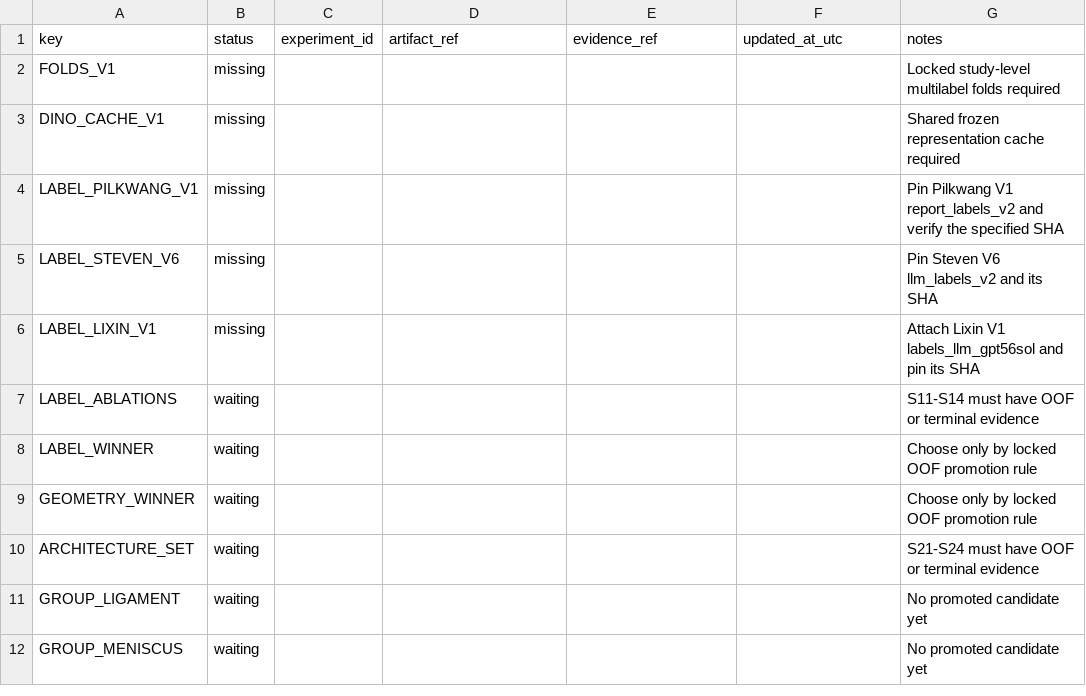
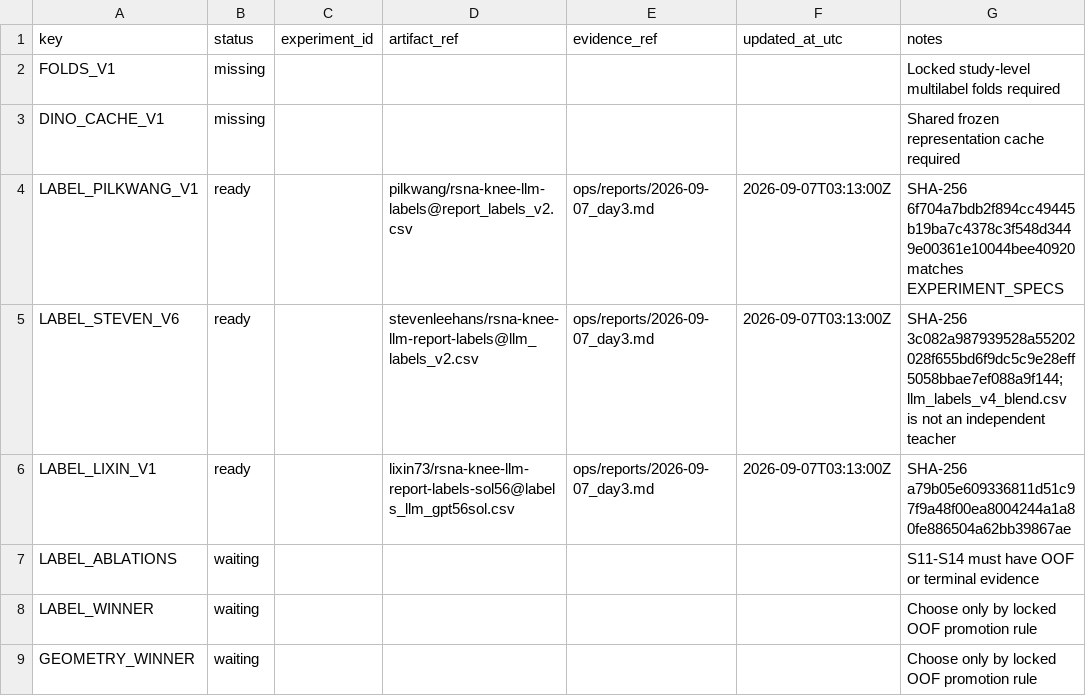
Before and after one commit to Gluzdov-Dmitrii/RSNA-Knee-Abnormality-Detection, a CSV file: ops/promotion_registry.csv, drawn as a sheet; only a part is shown; the shorter side is filled out with more unchanged rows.

```diff
--- a/ops/promotion_registry.csv
+++ b/ops/promotion_registry.csv
@@ -3,5 +3,5 @@ FOLDS_V1,missing,,,,,Locked study-level multilabel folds required
 DINO_CACHE_V1,missing,,,,,Shared frozen representation cache required
-LABEL_PILKWANG_V1,missing,,,,,Pin Pilkwang V1 report_labels_v2 and verify the specified SHA
-LABEL_STEVEN_V6,missing,,,,,Pin Steven V6 llm_labels_v2 and its SHA
-LABEL_LIXIN_V1,missing,,,,,Attach Lixin V1 labels_llm_gpt56sol and pin its SHA
+LABEL_PILKWANG_V1,ready,,pilkwang/rsna-knee-llm-labels@report_labels_v2.csv,ops/reports/2026-09-07_day3.md,2026-09-07T03:13:00Z,SHA-256 6f704a7bdb2f894cc49445b19ba7c4378c3f548d3449e00361e10044bee40920 matches EXPERIMENT_SPECS
+LABEL_STEVEN_V6,ready,,stevenleehans/rsna-knee-llm-report-labels@llm_labels_v2.csv,ops/reports/2026-09-07_day3.md,2026-09-07T03:13:00Z,SHA-256 3c082a987939528a55202028f655bd6f9dc5c9e28eff5058bbae7ef088a9f144; llm_labels_v4_blend.csv is not an independent teacher
+LABEL_LIXIN_V1,ready,,lixin73/rsna-knee-llm-report-labels-sol56@labels_llm_gpt56sol.csv,ops/reports/2026-09-07_day3.md,2026-09-07T03:13:00Z,SHA-256 a79b05e609336811d51c97f9a48f00ea8004244a1a80fe886504a62bb39867ae
 LABEL_ABLATIONS,waiting,,,,,S11-S14 must have OOF or terminal evidence
```
Also changed, not shown: ops/experiment_ledger.csv, 13 other files.
